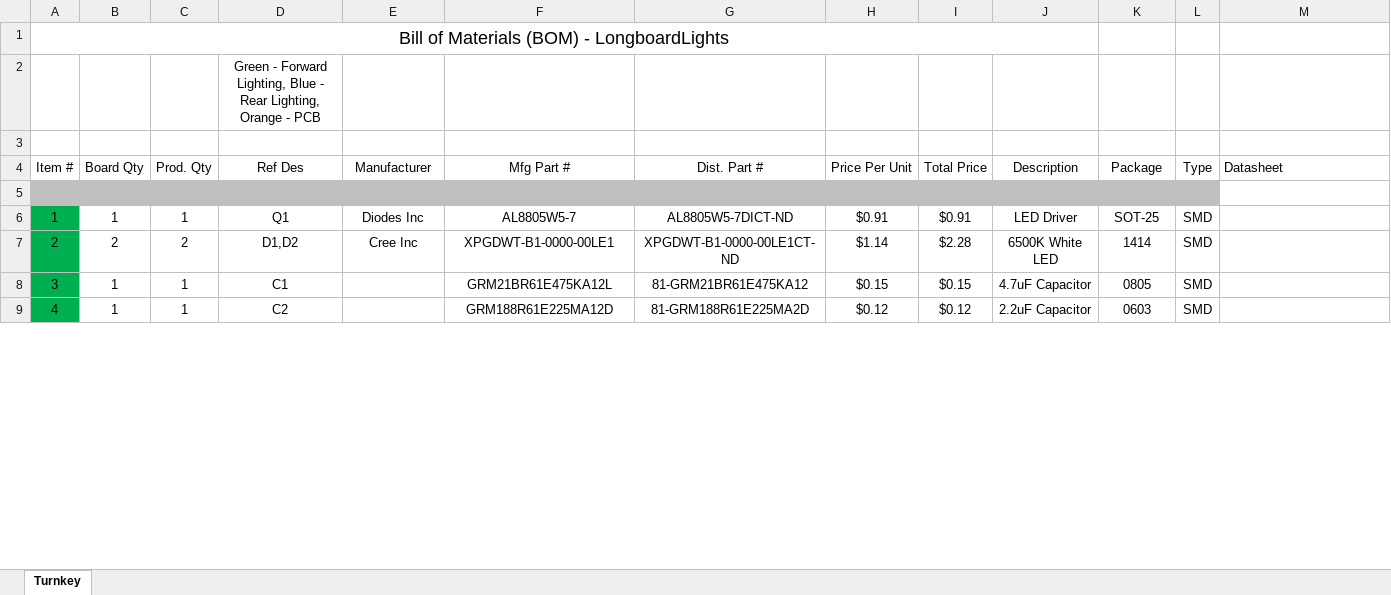
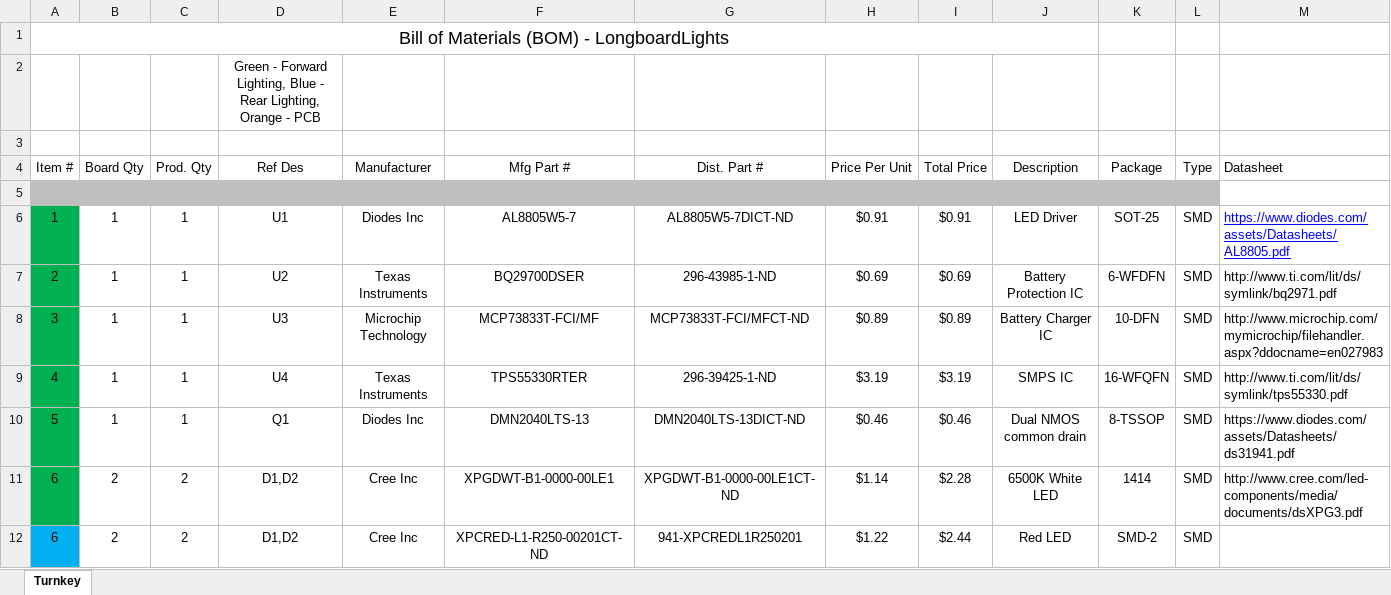
Before and after one commit to msglazer/Longboard_Headlights, an Excel workbook: LongboardLights Gen2 BOM.xlsx, sheet Turnkey, drawn as a sheet; only a part is shown; values as stored, in another font and other column widths than the file's, no borders; removed rows and columns are numbered as before the commit, all else as after; the diff covers the shown part only; the diff names each change by its address in the sheet, - before the commit and + after, or states it on an @@ line.

Commit message:
BOM completed

```diff
--- a/LongboardLights Gen2 BOM.xlsx (sheet Turnkey)
+++ b/LongboardLights Gen2 BOM.xlsx (sheet Turnkey)
-D6 (Ref Des): Q1
+D6 (Ref Des): U1
-M6 (Datasheet): (empty)
+M6 (Datasheet): https://www.diodes.com/assets/Datasheets/AL8805.pdf
+row 7: 2 | 1 | 1 | U2 | Texas Instruments | BQ29700DSER | 296-43985-1-ND | $0.69 | $0.69 | Battery Protection IC | 6-WFDFN | SMD | http://www.ti.com/lit/ds/symlink/bq2971.pdf
+row 8: 3 | 1 | 1 | U3 | Microchip Technology | MCP73833T-FCI/MF | MCP73833T-FCI/MFCT-ND | $0.89 | $0.89 | Battery Charger IC | 10-DFN | SMD | http://www.microchip.com/mymicrochip/filehandler.aspx?ddocname=en027983
+row 9: 4 | 1 | 1 | U4 | Texas Instruments | TPS55330RTER | 296-39425-1-ND | $3.19 | $3.19 | SMPS IC | 16-WFQFN | SMD | http://www.ti.com/lit/ds/symlink/tps55330.pdf
+row 10: 5 | 1 | 1 | Q1 | Diodes Inc | DMN2040LTS-13 | DMN2040LTS-13DICT-ND | $0.46 | $0.46 | Dual NMOS common drain | 8-TSSOP | SMD | https://www.diodes.com/assets/Datasheets/ds31941.pdf
-A11 (Item #): 2
+A11 (Item #): 6
-M11 (Datasheet): (empty)
+M11 (Datasheet): http://www.cree.com/led-components/media/documents/dsXPG3.pdf
-row 8: 3 | 1 | 1 | C1 |  | GRM21BR61E475KA12L | 81-GRM21BR61E475KA12 | $0.15 | $0.15 | 4.7uF Capacitor | 0805 | SMD
-row 9: 4 | 1 | 1 | C2 |  | GRM188R61E225MA12D | 81-GRM188R61E225MA2D | $0.12 | $0.12 | 2.2uF Capacitor | 0603 | SMD
+row 12: 6 | 2 | 2 | D1,D2 | Cree Inc | XPCRED-L1-R250-00201CT-ND | 941-XPCREDL1R250201 | $1.22 | $2.44 | Red LED | SMD-2 | SMD
```
Also changed, not shown: 19 added rows, 18 removed rows and 23 edited cells elsewhere in this sheet, formulas that keep their value.
